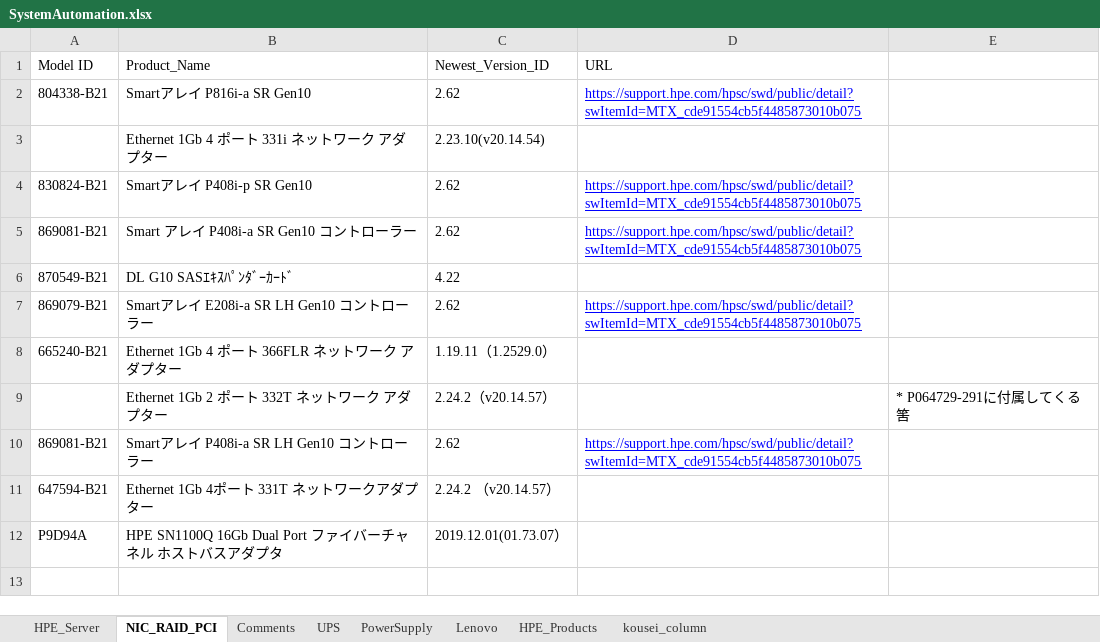
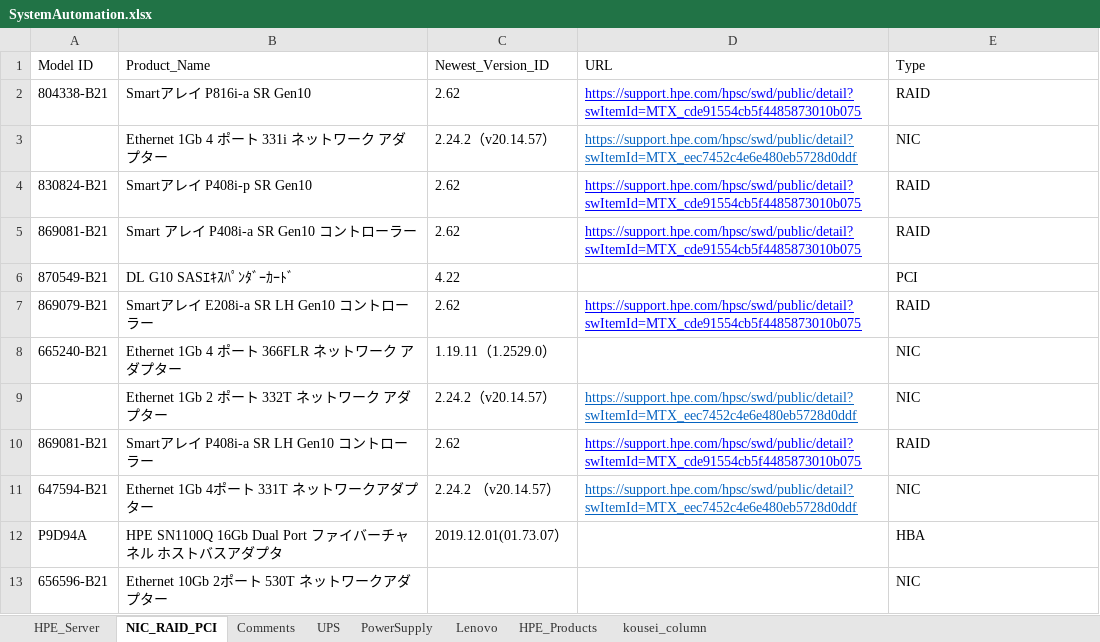
Before and after one commit to KeigoFukumoto/Dsas_Automation, an Excel workbook: SystemAutomation.xlsx, sheet NIC_RAID_PCI, drawn as a sheet; values as stored, in another font and other column widths than the file's, no borders; charts and pictures and conditional formats not drawn; the diff names each change by its address in the sheet, - before the commit and + after, or states it on an @@ line.

Commit message:
SystemAUtomation.xlsx updated

```diff
--- a/SystemAutomation.xlsx (sheet NIC_RAID_PCI)
+++ b/SystemAutomation.xlsx (sheet NIC_RAID_PCI)
-E1: (empty)
+E1: Type
-E2 (Type): (empty)
+E2 (Type): RAID
-C3 (Newest_Version_ID): 2.23.10(v20.14.54)
+C3 (Newest_Version_ID): 2.24.2（v20.14.57）
-D3 (URL): (empty)
+D3 (URL): https://support.hpe.com/hpsc/swd/public/detail?swItemId=MTX_eec7452c4e6e480eb5728d0ddf
-E3 (Type): (empty)
+E3 (Type): NIC
-E4:E5 (Type): (empty)
+E4:E5 (Type): RAID
-E6 (Type): (empty)
+E6 (Type): PCI
-E7 (Type): (empty)
+E7 (Type): RAID
-E8 (Type): (empty)
+E8 (Type): NIC
-D9 (URL): (empty)
+D9 (URL): https://support.hpe.com/hpsc/swd/public/detail?swItemId=MTX_eec7452c4e6e480eb5728d0ddf
-E9 (Type): * P064729-291に付属してくる筈
+E9 (Type): NIC
-E10 (Type): (empty)
+E10 (Type): RAID
-D11 (URL): (empty)
+D11 (URL): https://support.hpe.com/hpsc/swd/public/detail?swItemId=MTX_eec7452c4e6e480eb5728d0ddf
-E11 (Type): (empty)
+E11 (Type): NIC
-E12 (Type): (empty)
+E12 (Type): HBA
+row 13: 656596-B21 | Ethernet 10Gb 2ポート 530T ネットワークアダプター |  |  | NIC
```
Also changed, not shown: charts or pictures.
